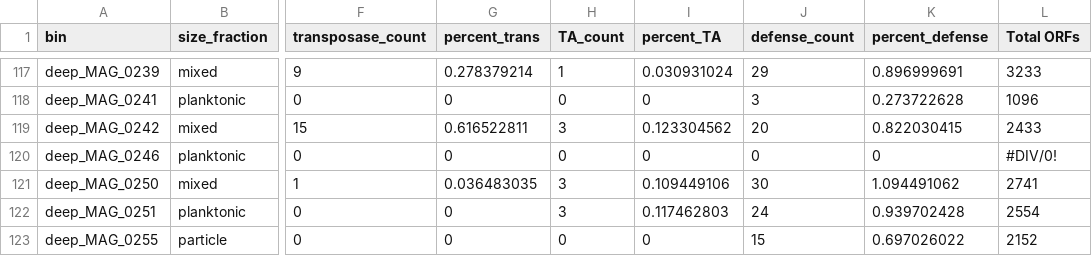
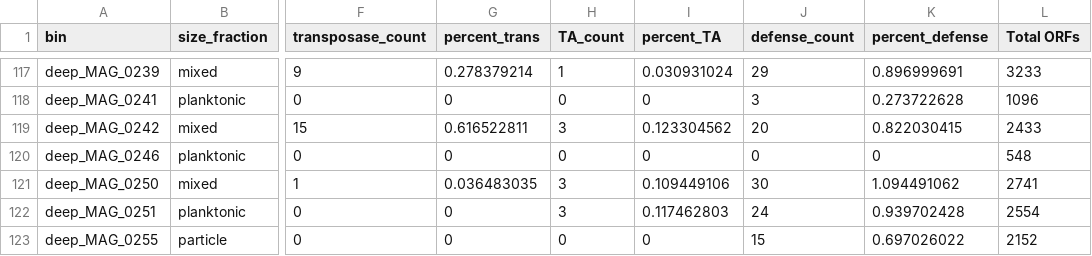
Before and after one commit to carleton-spacehogs/transposase-deep-ocean, a CSV file: Figure Generating/data/Malaspina_origin_biofilm_trans_TA_each_bin.csv, drawn as a sheet; only a part is shown, gaps mark what is left out; the diff names each change by its address in the sheet, - before the commit and + after, or states it on an @@ line.

```diff
--- a/Figure Generating/data/Malaspina_origin_biofilm_trans_TA_each_bin.csv
+++ b/Figure Generating/data/Malaspina_origin_biofilm_trans_TA_each_bin.csv
-L120 (Total ORFs): #DIV/0!
+L120 (Total ORFs): 548
```
Also changed, not shown: 9 other files.
